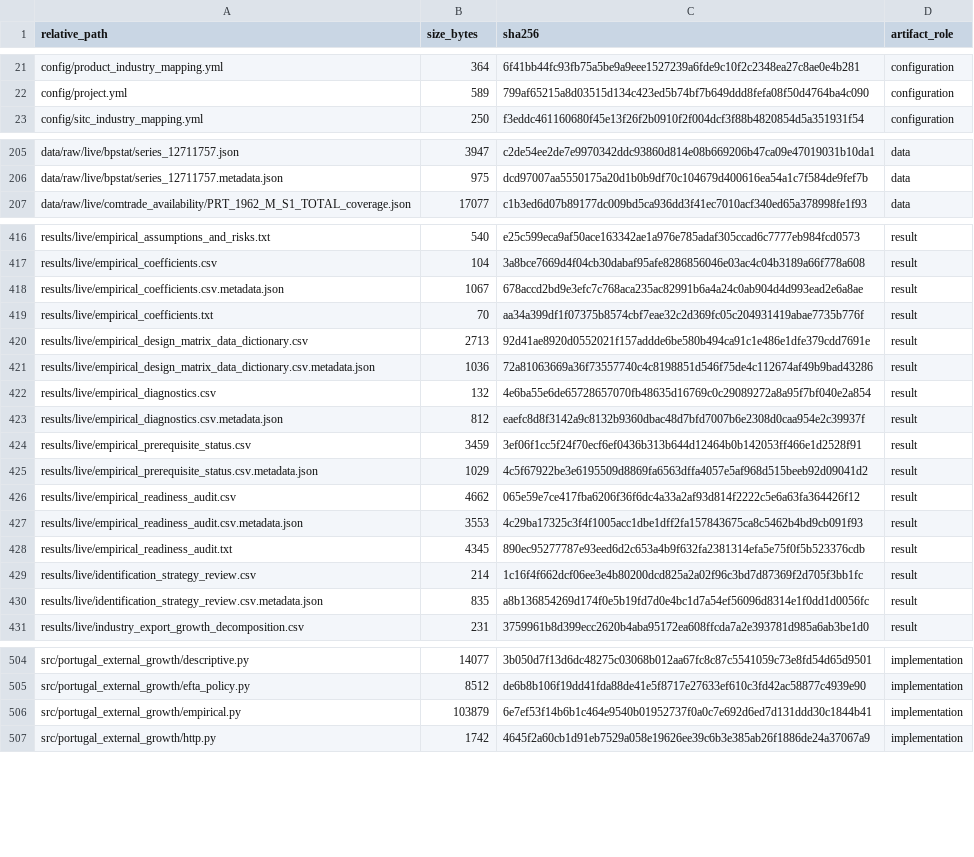
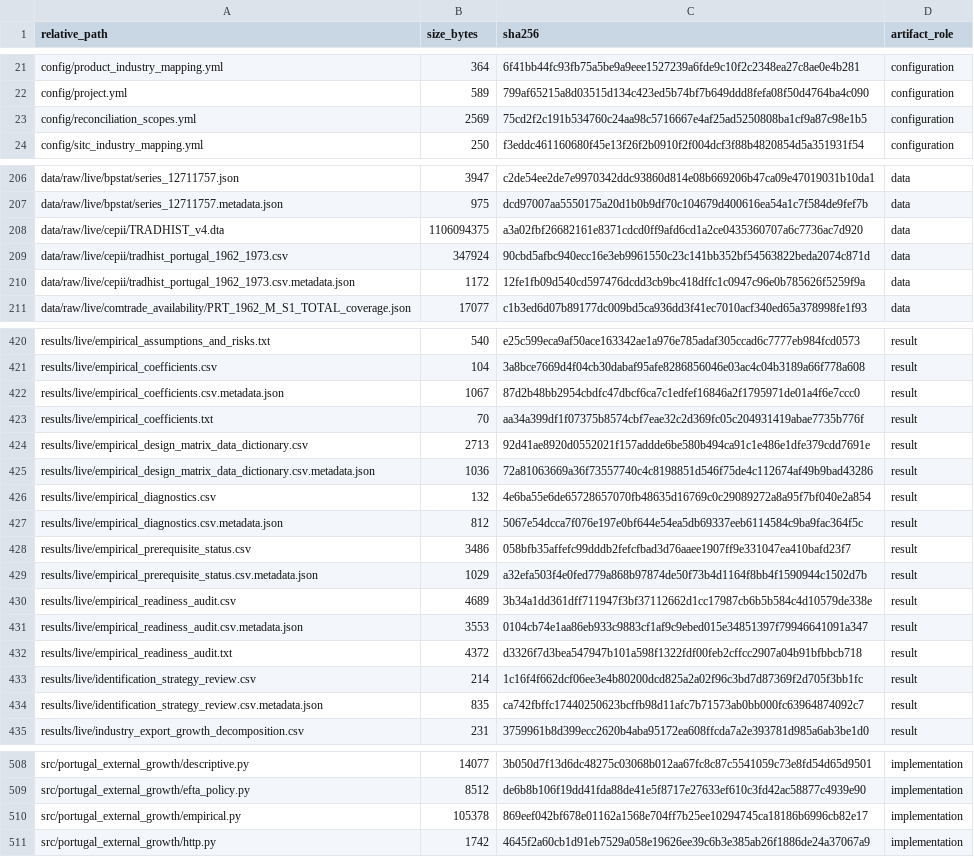
Before and after one commit to DiogoRibeiro7/portugal-external-growth-1960-1973, a CSV file: results/manifests/current_manifest.csv, drawn as a sheet; only a part is shown, gaps mark what is left out; the diff covers the shown part only.

Commit message:
Declare reconciliation scopes in config and adjudicate documented divergence

```diff
--- a/results/manifests/current_manifest.csv
+++ b/results/manifests/current_manifest.csv
@@ -22,2 +22,3 @@ config/product_industry_mapping.yml,364,6f41bb44fc93fb75a5be9a9eee1527239a6fde9c
 config/project.yml,589,799af65215a8d03515d134c423ed5b74bf7b649ddd8fefa08f50d4764ba4c090,configuration
+config/reconciliation_scopes.yml,2569,75cd2f2c191b534760c24aa98c5716667e4af25ad5250808ba1cf9a87c98e1b5,configuration
 config/sitc_industry_mapping.yml,250,f3eddc461160680f45e13f26f2b0910f2f004dcf3f88b4820854d5a351931f54,configuration
@@ -206,2 +207,5 @@ data/raw/live/bpstat/series_12711757.json,3947,c2de54ee2de7e9970342ddc93860d814e
 data/raw/live/bpstat/series_12711757.metadata.json,975,dcd97007aa5550175a20d1b0b9df70c104679d400616ea54a1c7f584de9fef7b,data
+data/raw/live/cepii/TRADHIST_v4.dta,1106094375,a3a02fbf26682161e8371cdcd0ff9afd6cd1a2ce0435360707a6c7736ac7d920,data
+data/raw/live/cepii/tradhist_portugal_1962_1973.csv,347924,90cbd5afbc940ecc16e3eb9961550c23c141bb352bf54563822beda2074c871d,data
+data/raw/live/cepii/tradhist_portugal_1962_1973.csv.metadata.json,1172,12fe1fb09d540cd597476dcdd3cb9bc418dffc1c0947c96e0b785626f5259f9a,data
 data/raw/live/comtrade_availability/PRT_1962_M_S1_TOTAL_coverage.json,17077,c1b3ed6d07b89177dc009bd5ca936dd3f41ec7010acf340ed65a378998fe1f93,data
@@ -417,3 +421,3 @@ results/live/empirical_assumptions_and_risks.txt,540,e25c599eca9af50ace163342ae1
 results/live/empirical_coefficients.csv,104,3a8bce7669d4f04cb30dabaf95afe8286856046e03ac4c04b3189a66f778a608,result
-results/live/empirical_coefficients.csv.metadata.json,1067,678accd2bd9e3efc7c768aca235ac82991b6a4a24c0ab904d4d993ead2e6a8ae,result
+results/live/empirical_coefficients.csv.metadata.json,1067,87d2b48bb2954cbdfc47dbcf6ca7c1edfef16846a2f1795971de01a4f6e7ccc0,result
 results/live/empirical_coefficients.txt,70,aa34a399df1f07375b8574cbf7eae32c2d369fc05c204931419abae7735b776f,result
@@ -422,10 +426,10 @@ results/live/empirical_design_matrix_data_dictionary.csv.metadata.json,1036,72a8
 results/live/empirical_diagnostics.csv,132,4e6ba55e6de65728657070fb48635d16769c0c29089272a8a95f7bf040e2a854,result
-results/live/empirical_diagnostics.csv.metadata.json,812,eaefc8d8f3142a9c8132b9360dbac48d7bfd7007b6e2308d0caa954e2c39937f,result
-results/live/empirical_prerequisite_status.csv,3459,3ef06f1cc5f24f70ecf6ef0436b313b644d12464b0b142053ff466e1d2528f91,result
-results/live/empirical_prerequisite_status.csv.metadata.json,1029,4c5f67922be3e6195509d8869fa6563dffa4057e5af968d515beeb92d09041d2,result
-results/live/empirical_readiness_audit.csv,4662,065e59e7ce417fba6206f36f6dc4a33a2af93d814f2222c5e6a63fa364426f12,result
-results/live/empirical_readiness_audit.csv.metadata.json,3553,4c29ba17325c3f4f1005acc1dbe1dff2fa157843675ca8c5462b4bd9cb091f93,result
-results/live/empirical_readiness_audit.txt,4345,890ec95277787e93eed6d2c653a4b9f632fa2381314efa5e75f0f5b523376cdb,result
+results/live/empirical_diagnostics.csv.metadata.json,812,5067e54dcca7f076e197e0bf644e54ea5db69337eeb6114584c9ba9fac364f5c,result
+results/live/empirical_prerequisite_status.csv,3486,058bfb35affefc99dddb2fefcfbad3d76aaee1907ff9e331047ea410bafd23f7,result
+results/live/empirical_prerequisite_status.csv.metadata.json,1029,a32efa503f4e0fed779a868b97874de50f73b4d1164f8bb4f1590944c1502d7b,result
+results/live/empirical_readiness_audit.csv,4689,3b34a1dd361dff711947f3bf37112662d1cc17987cb6b5b584c4d10579de338e,result
+results/live/empirical_readiness_audit.csv.metadata.json,3553,0104cb74e1aa86eb933c9883cf1af9c9ebed015e34851397f79946641091a347,result
+results/live/empirical_readiness_audit.txt,4372,d3326f7d3bea547947b101a598f1322fdf00feb2cffcc2907a04b91bfbbcb718,result
 results/live/identification_strategy_review.csv,214,1c16f4f662dcf06ee3e4b80200dcd825a2a02f96c3bd7d87369f2d705f3bb1fc,result
-results/live/identification_strategy_review.csv.metadata.json,835,a8b136854269d174f0e5b19fd7d0e4bc1d7a54ef56096d8314e1f0dd1d0056fc,result
+results/live/identification_strategy_review.csv.metadata.json,835,ca742fbffc17440250623bcffb98d11afc7b71573ab0bb000fc63964874092c7,result
 results/live/industry_export_growth_decomposition.csv,231,3759961b8d399ecc2620b4aba95172ea608ffcda7a2e393781d985a6ab3be1d0,result
@@ -505,3 +509,3 @@ src/portugal_external_growth/descriptive.py,14077,3b050d7f13d6dc48275c03068b012a
 src/portugal_external_growth/efta_policy.py,8512,de6b8b106f19dd41fda88de41e5f8717e27633ef610c3fd42ac58877c4939e90,implementation
-src/portugal_external_growth/empirical.py,103879,6e7ef53f14b6b1c464e9540b01952737f0a0c7e692d6ed7d131ddd30c1844b41,implementation
+src/portugal_external_growth/empirical.py,105378,869eef042bf678e01162a1568e704ff7b25ee10294745ca18186b6996cb82e17,implementation
 src/portugal_external_growth/http.py,1742,4645f2a60cb1d91eb7529a058e19626ee39c6b3e385ab26f1886de24a37067a9,implementation
```
Also changed, not shown: 17 edited cells elsewhere in this file, data/processed/live/validated_annual_aggregate_external_orientation.csv, results/diagnostics/reconciliation/reconciliation_registry.csv, 22 other files.
